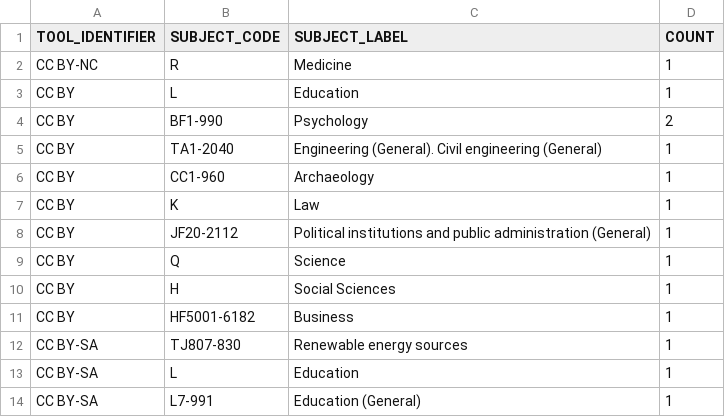
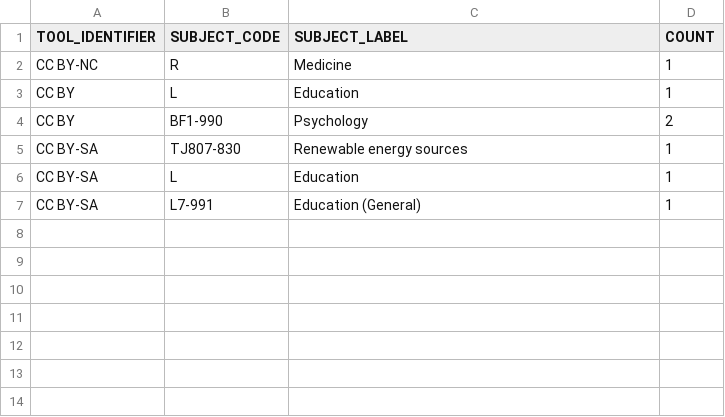
Before and after one commit to creativecommons/quantifying, a CSV file: data/2025Q4/1-fetch/doaj_2_count_by_subject_report.csv, drawn as a sheet.

```diff
--- a/data/2025Q4/1-fetch/doaj_2_count_by_subject_report.csv
+++ b/data/2025Q4/1-fetch/doaj_2_count_by_subject_report.csv
@@ -4,9 +4,2 @@
 "CC BY","BF1-990","Psychology","2"
-"CC BY","TA1-2040","Engineering (General). Civil engineering (General)","1"
-"CC BY","CC1-960","Archaeology","1"
-"CC BY","K","Law","1"
-"CC BY","JF20-2112","Political institutions and public administration (General)","1"
-"CC BY","Q","Science","1"
-"CC BY","H","Social Sciences","1"
-"CC BY","HF5001-6182","Business","1"
 "CC BY-SA","TJ807-830","Renewable energy sources","1"
```
Also changed, not shown: data/2025Q4/1-fetch/doaj_3_count_by_language.csv, data/2025Q4/1-fetch/doaj_6_count_by_publisher.csv, 17 other files.
